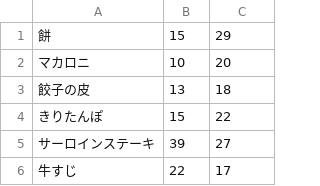
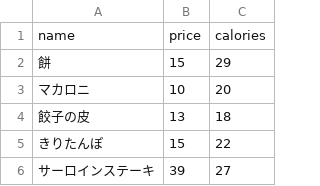
Before and after one commit to MokoFreedom/TakoyakiBot, a CSV file: Library/Data/plane_ingredients.csv, drawn as a sheet; only a part is shown; the shorter side is filled out with more unchanged rows; the diff names each change by its address in the sheet, - before the commit and + after, or states it on an @@ line.

```diff
--- a/Library/Data/plane_ingredients.csv
+++ b/Library/Data/plane_ingredients.csv
+row 1: name | price | calories
```
Also changed, not shown: 3 other files.
